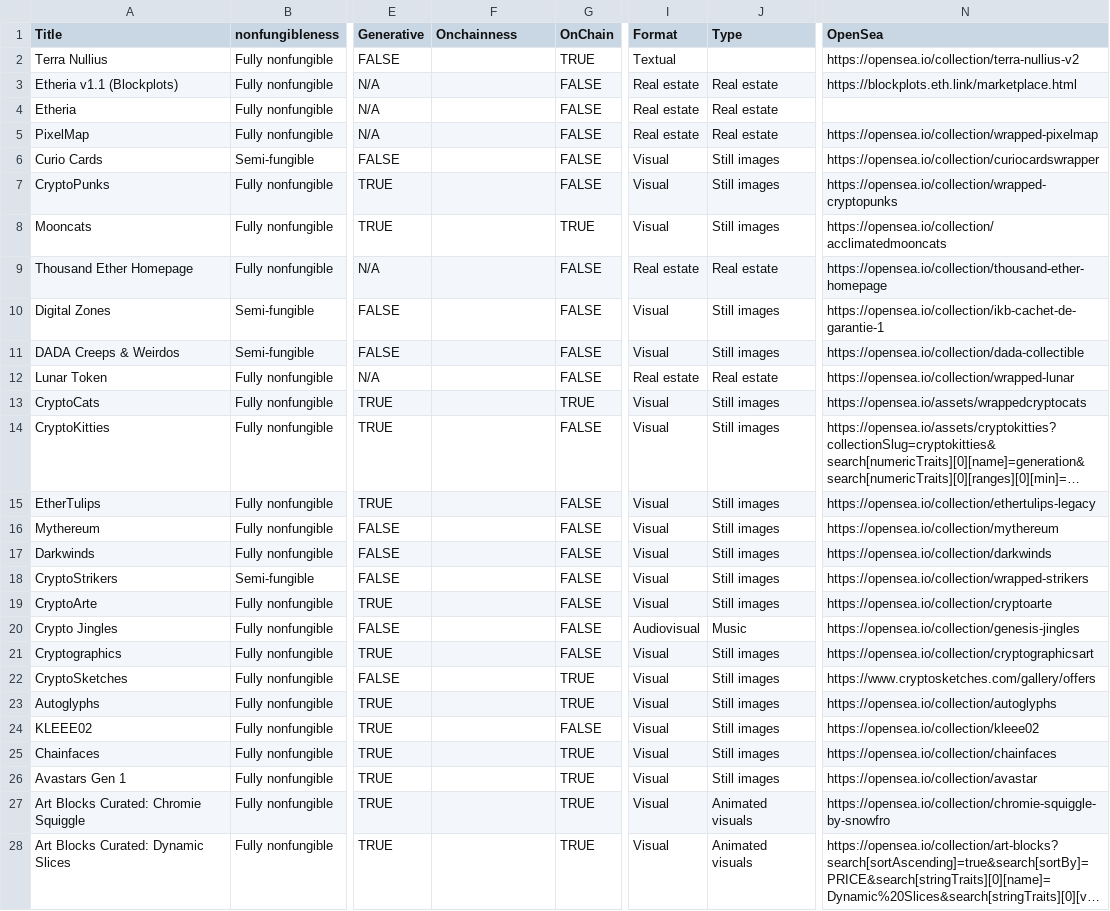
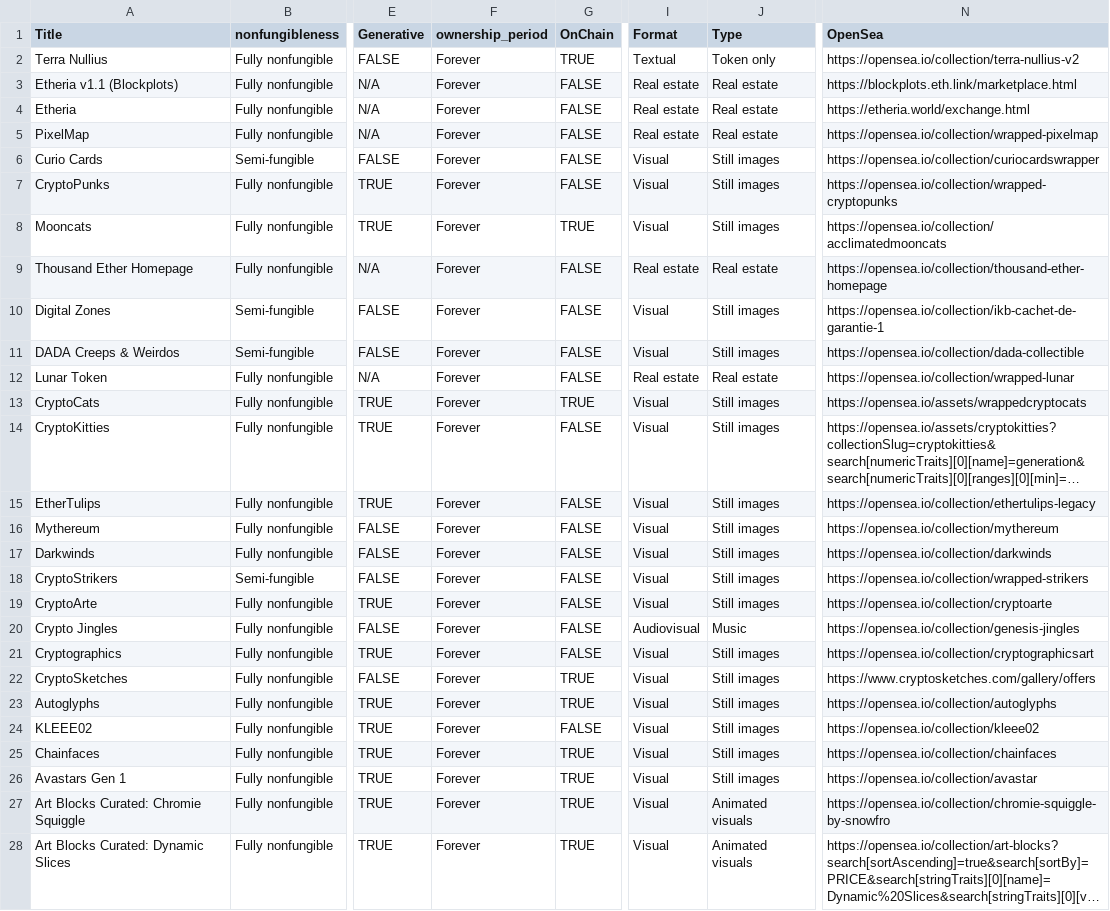
Before and after one commit to chainleft/nft.observer, a CSV file: nfts_edit.csv, drawn as a sheet; only a part is shown, gaps mark what is left out; long unchanged cells end in …; the diff covers the shown part only; the diff names each change by its address in the sheet, - before the commit and + after, or states it on an @@ line.

Commit message:
Add files via upload

```diff
--- a/nfts_edit.csv
+++ b/nfts_edit.csv
-F1: Onchainness
+F1: ownership_period
-F2:F28 (ownership_period): (empty)
+F2:F28 (ownership_period): Forever
-J2 (Type): (empty)
+J2 (Type): Token only
-N4 (OpenSea): (empty)
+N4 (OpenSea): https://etheria.world/exchange.html
```
Also changed, not shown: 7 added rows and 37 edited cells elsewhere in this file.
